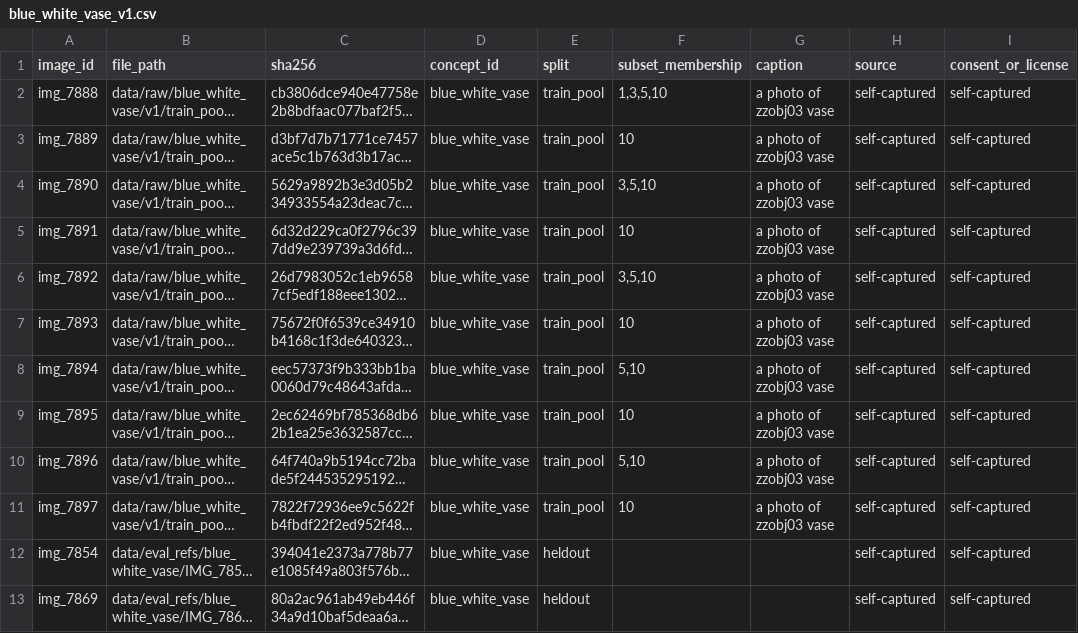
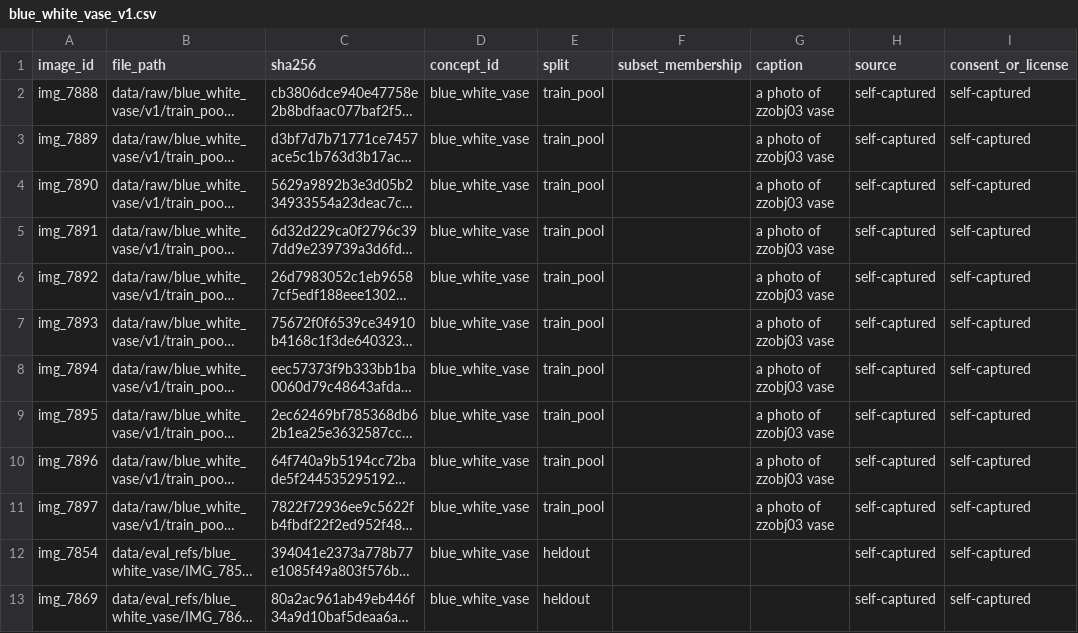
Before and after one commit to sharkdownwindows/Deepfinal, a CSV file: data/manifests/blue_white_vase_v1.csv, drawn as a sheet; only a part is shown; long unchanged cells end in …; the diff names each change by its address in the sheet, - before the commit and + after, or states it on an @@ line.

Commit message:
DATA-02: finalize manifests and held-out validation

```diff
--- a/data/manifests/blue_white_vase_v1.csv
+++ b/data/manifests/blue_white_vase_v1.csv
-F2 (subset_membership): 1,3,5,10
+F2 (subset_membership): (empty)
-F3 (subset_membership): 10
+F3 (subset_membership): (empty)
-F4 (subset_membership): 3,5,10
+F4 (subset_membership): (empty)
-F5 (subset_membership): 10
+F5 (subset_membership): (empty)
-F6 (subset_membership): 3,5,10
+F6 (subset_membership): (empty)
-F7 (subset_membership): 10
+F7 (subset_membership): (empty)
-F8 (subset_membership): 5,10
+F8 (subset_membership): (empty)
-F9 (subset_membership): 10
+F9 (subset_membership): (empty)
-F10 (subset_membership): 5,10
+F10 (subset_membership): (empty)
-F11 (subset_membership): 10
+F11 (subset_membership): (empty)
```
Also changed, not shown: data/manifests/cat_mug_v1.csv, data/manifests/dog_plush_v1.csv, 1 other file.
